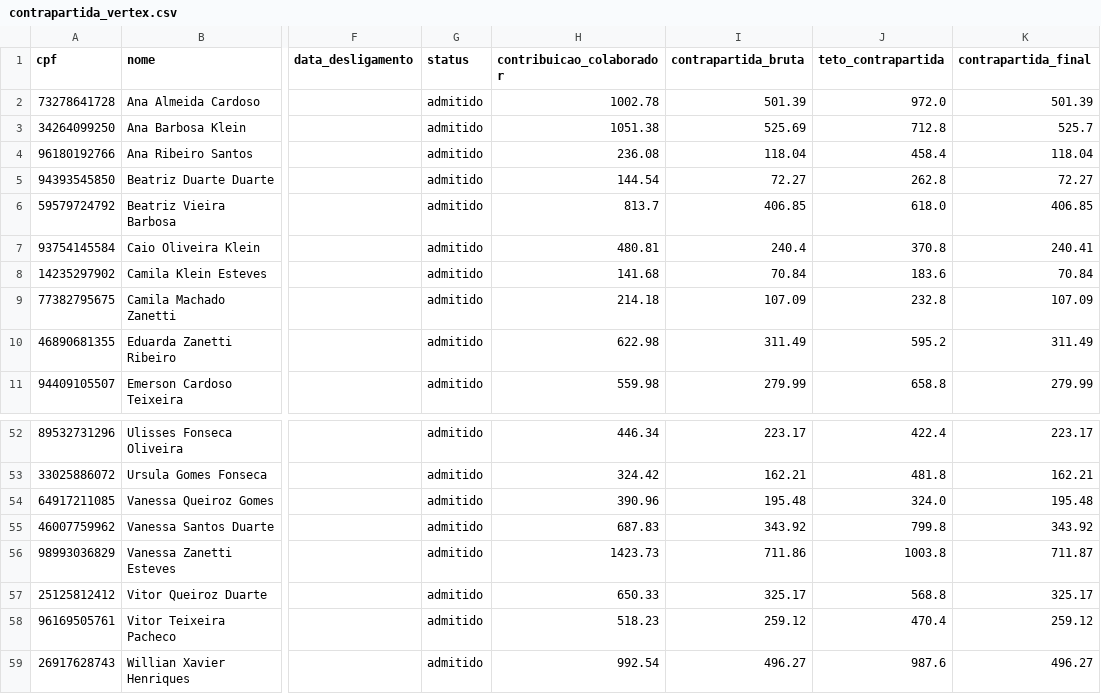
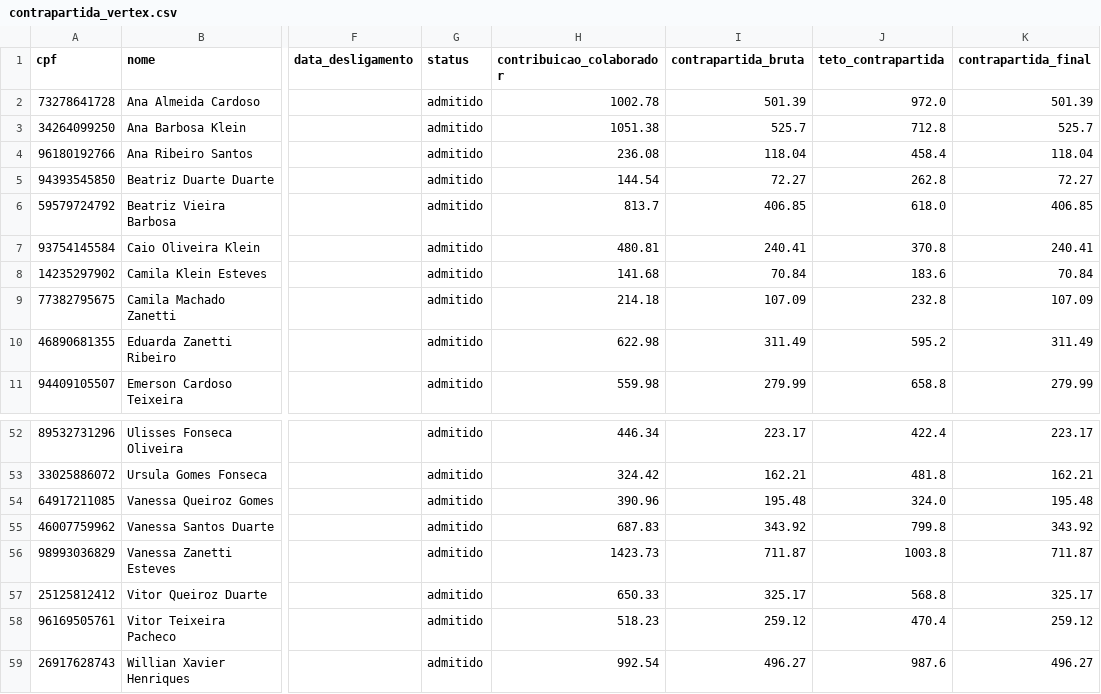
Before and after one commit to MuriloFazio/Stay, a CSV file: contrapartida_vertex.csv, drawn as a sheet; only a part is shown, gaps mark what is left out; the diff covers the shown part only; the diff names each change by its address in the sheet, - before the commit and + after, or states it on an @@ line.

```diff
--- a/contrapartida_vertex.csv
+++ b/contrapartida_vertex.csv
-I3 (contrapartida_bruta): 525.69
+I3 (contrapartida_bruta): 525.7
-I7 (contrapartida_bruta): 240.4
+I7 (contrapartida_bruta): 240.41
-I56 (contrapartida_bruta): 711.86
+I56 (contrapartida_bruta): 711.87
```
Also changed, not shown: 8 edited cells elsewhere in this file, contrapartida_aurora.csv, contrapartida_sopro.csv, 4 other files.
